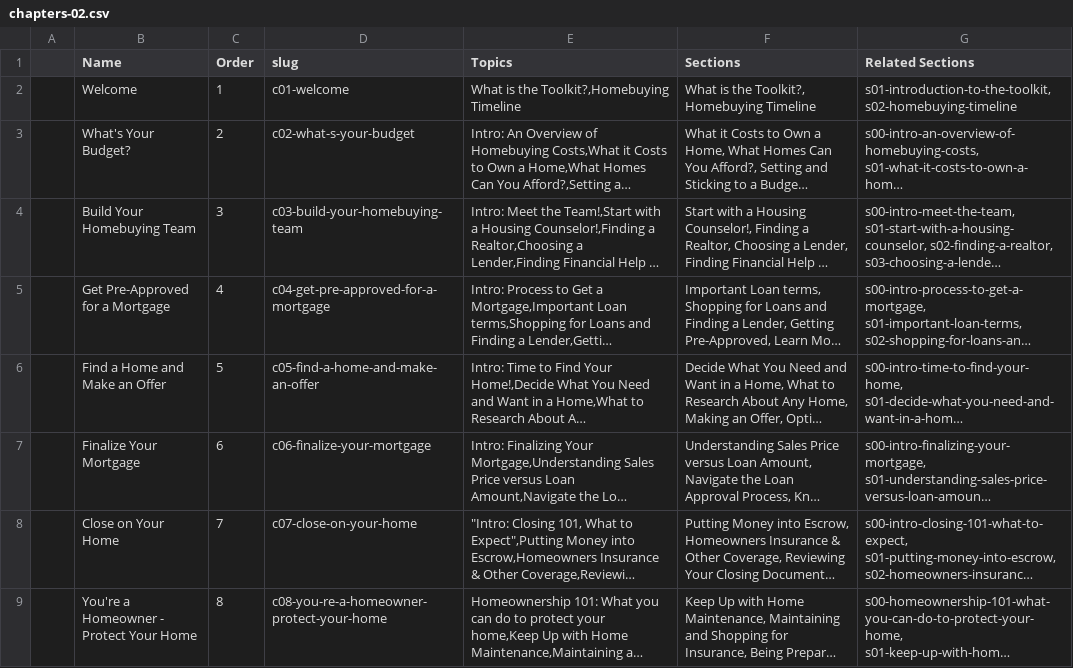
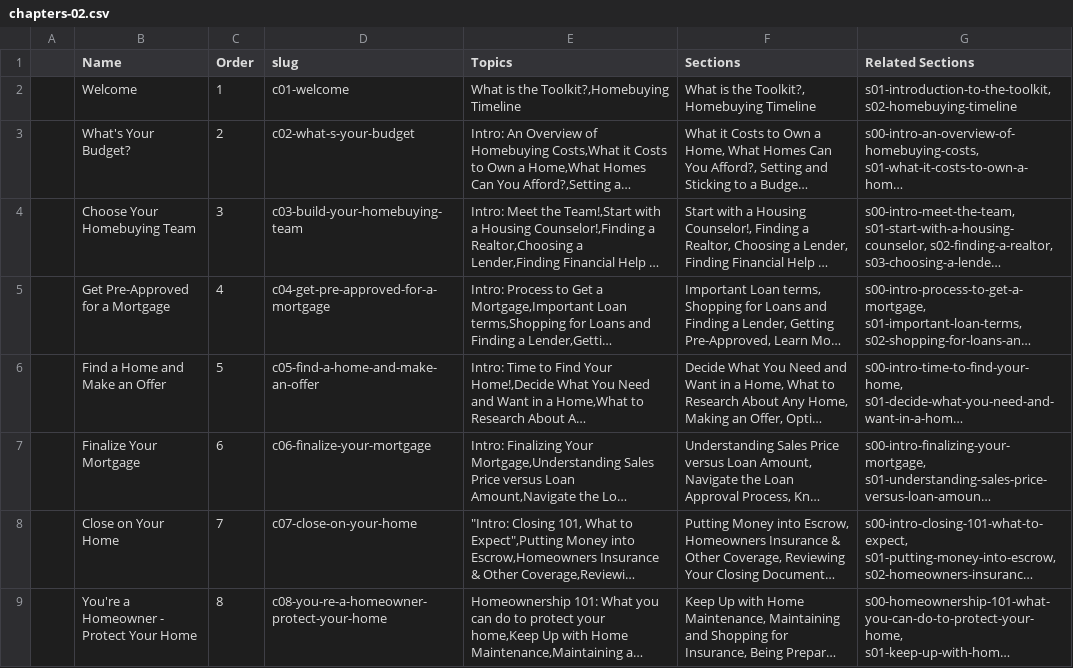
Before and after one commit to mokshadata/own-the-hou--journey--demo, a CSV file: src/content/chapters/chapters-02.csv, drawn as a sheet; long unchanged cells end in …; the diff names each change by its address in the sheet, - before the commit and + after, or states it on an @@ line.

```diff
--- a/src/content/chapters/chapters-02.csv
+++ b/src/content/chapters/chapters-02.csv
-B4 (Name): Build Your Homebuying Team
+B4 (Name): Choose Your Homebuying Team
```
Also changed, not shown: src/content/sections/sections-02.csv, src/content/terms/terms.csv, 16 other files.
